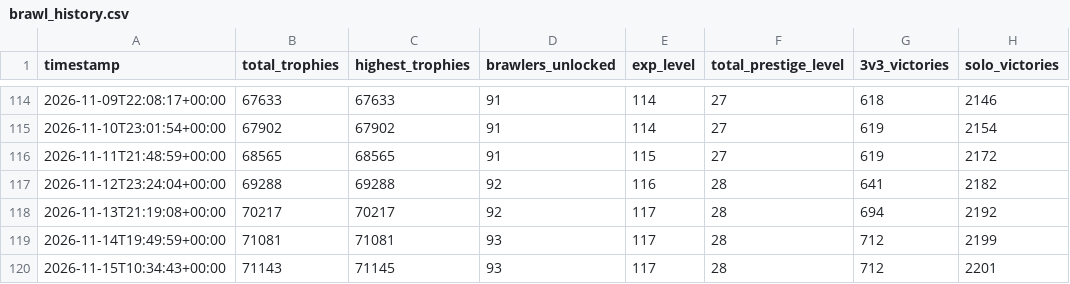
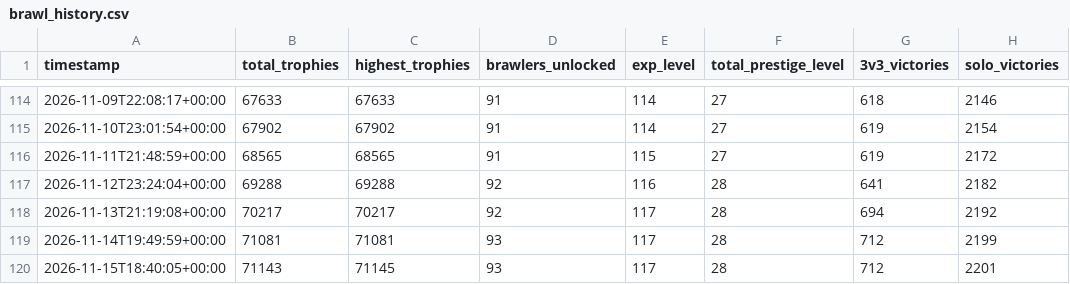
Before and after one commit to DanielCharles11599/Personal-Projects, a CSV file: Brawl Stars Tracker/brawl_history.csv, drawn as a sheet; only a part is shown, gaps mark what is left out; the diff names each change by its address in the sheet, - before the commit and + after, or states it on an @@ line.

```diff
--- a/Brawl Stars Tracker/brawl_history.csv
+++ b/Brawl Stars Tracker/brawl_history.csv
-A120 (timestamp): 2026-11-15T10:34:43+00:00
+A120 (timestamp): 2026-11-15T18:40:05+00:00
```
Also changed, not shown: Brawl Stars Tracker/battle_log.csv, Brawl Stars Tracker/brawler_history.csv, 1 other file.
